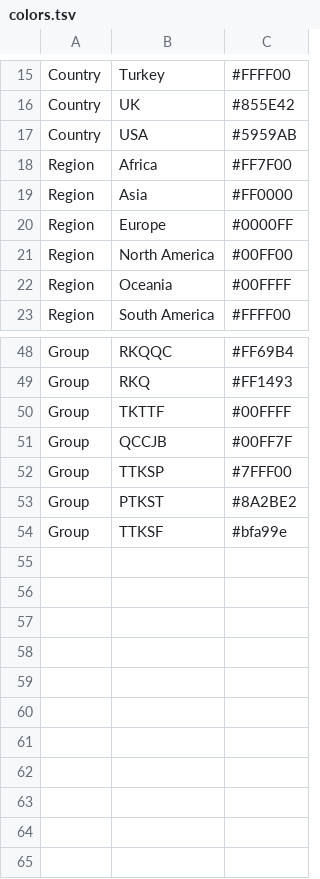
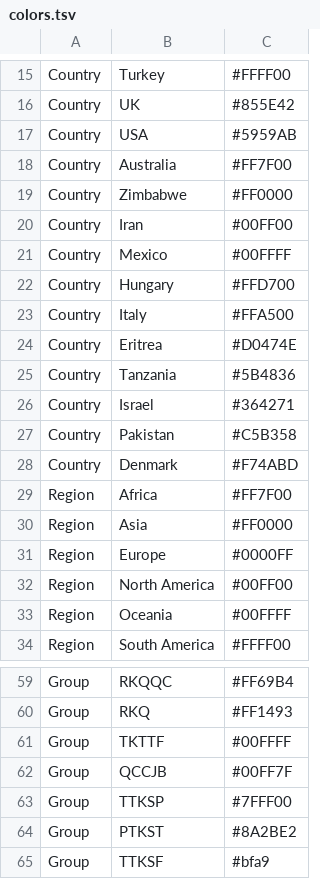
Before and after one commit to SaundersLab/WheatRust, a TSV file: pgt-config/colors.tsv, drawn as a sheet; only a part is shown, gaps mark what is left out.

Commit message:
Update colours

```diff
--- a/pgt-config/colors.tsv
+++ b/pgt-config/colors.tsv
@@ -17,2 +17,13 @@ Country	UK	#855E42
 Country	USA	#5959AB
+Country	Australia	#FF7F00
+Country	Zimbabwe	#FF0000
+Country 	Iran	#00FF00
+Country	Mexico	#00FFFF
+Country	Hungary	#FFD700
+Country	Italy	#FFA500
+Country	Eritrea	#D0474E
+Country	Tanzania	#5B4836
+Country	Israel	#364271
+Country	Pakistan	#C5B358
+Country	Denmark	#F74ABD
 Region	Africa	#FF7F00
@@ -53,2 +64,2 @@ Group	TTKSP 	#7FFF00
 Group	PTKST	#8A2BE2
-Group	TTKSF	#bfa99e
+Group	TTKSF	#bfa9
```
